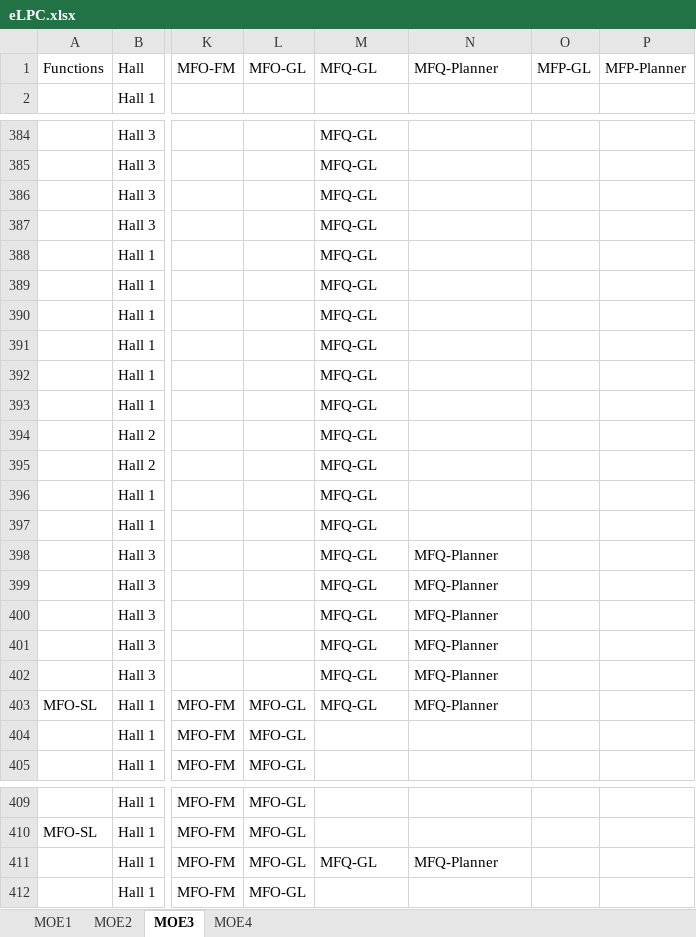
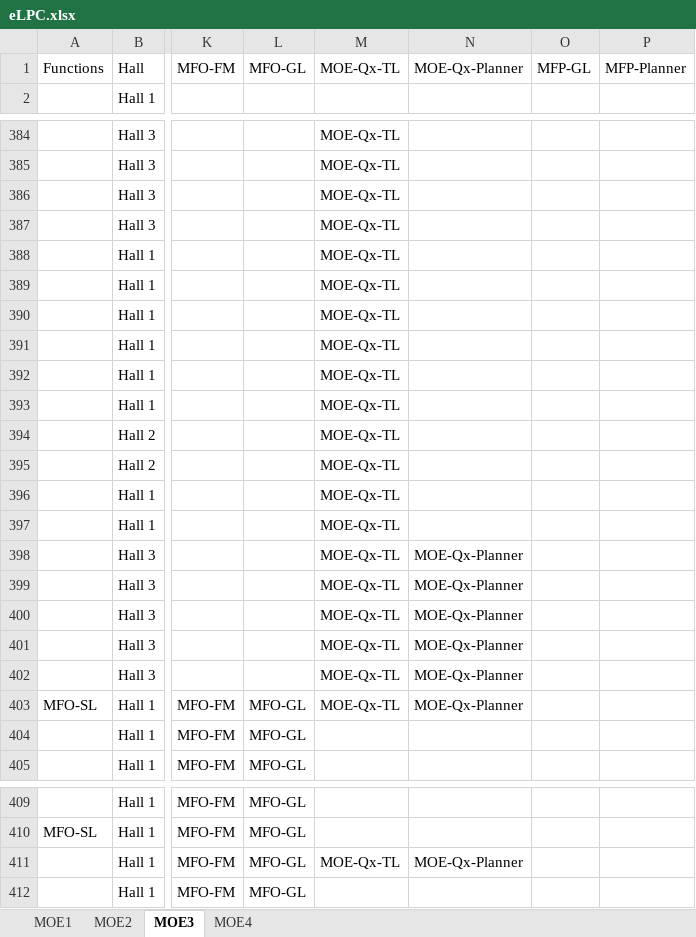
Before and after one commit to crc3clj/elpc, an Excel workbook: data/eLPC.xlsx, sheet MOE3, drawn as a sheet; only a part is shown, gaps mark what is left out; values as stored, in another font and other column widths than the file's, no borders; the diff covers the shown part only; the diff names each change by its address in the sheet, - before the commit and + after, or states it on an @@ line.

```diff
--- a/data/eLPC.xlsx (sheet MOE3)
+++ b/data/eLPC.xlsx (sheet MOE3)
-M1: MFQ-GL
+M1: MOE-Qx-TL
-N1: MFQ-Planner
+N1: MOE-Qx-Planner
-M384:M403: MFQ-GL
+M384:M403: MOE-Qx-TL
-N398:N403: MFQ-Planner
+N398:N403: MOE-Qx-Planner
-M411: MFQ-GL
+M411: MOE-Qx-TL
-N411: MFQ-Planner
+N411: MOE-Qx-Planner
```
Also changed, not shown: 48 added rows and 341 edited cells elsewhere in this sheet, sheet MOE1, sheet MOE2, sheet MOE4, 8 other files.
